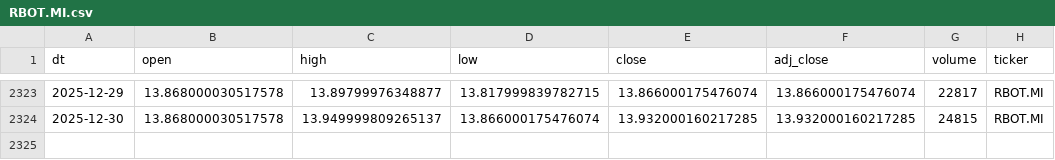
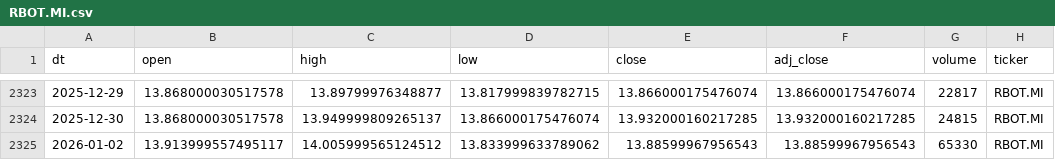
Before and after one commit to antoniosanso/etf-datalake, a CSV file: data/RBOT.MI.csv, drawn as a sheet; only a part is shown, gaps mark what is left out.

```diff
--- a/data/RBOT.MI.csv
+++ b/data/RBOT.MI.csv
@@ -2324 +2324,2 @@ dt,open,high,low,close,adj_close,volume,ticker
 2025-12-30,13.868000030517578,13.949999809265137,13.866000175476074,13.932000160217285,13.932000160217285,24815,RBOT.MI
+2026-01-02,13.913999557495117,14.005999565124512,13.833999633789062,13.88599967956543,13.88599967956543,65330,RBOT.MI
```
Also changed, not shown: data/EDEF.DE.csv, data/SEME.MI.csv, 10 other files.
